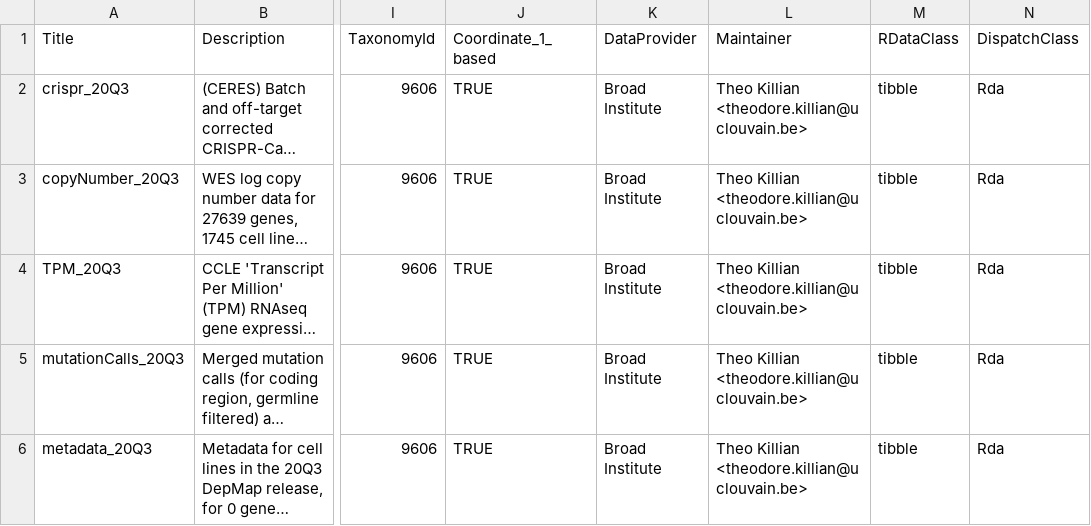
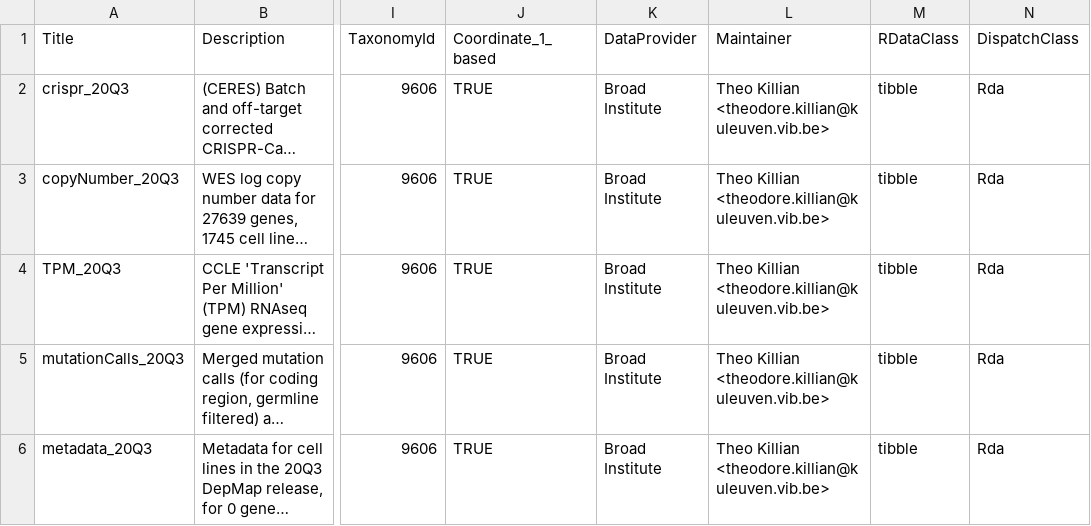
Before and after one commit to UCLouvain-CBIO/depmap, a CSV file: inst/extdata/metadata_20Q3.csv, drawn as a sheet; only a part is shown, gaps mark what is left out; long unchanged cells end in …; the diff names each change by its address in the sheet, - before the commit and + after, or states it on an @@ line.

```diff
--- a/inst/extdata/metadata_20Q3.csv
+++ b/inst/extdata/metadata_20Q3.csv
-L2:L6 (Maintainer): Theo Killian <theodore.killian@uclouvain.be>
+L2:L6 (Maintainer): Theo Killian <theodore.killian@kuleuven.vib.be>
```
Also changed, not shown: 1 other file.
